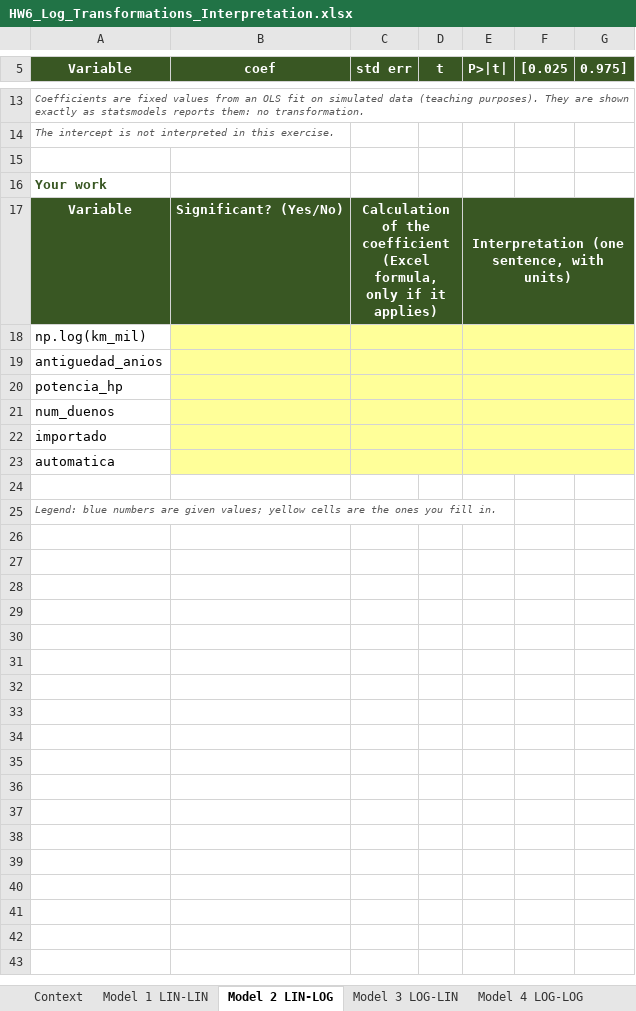
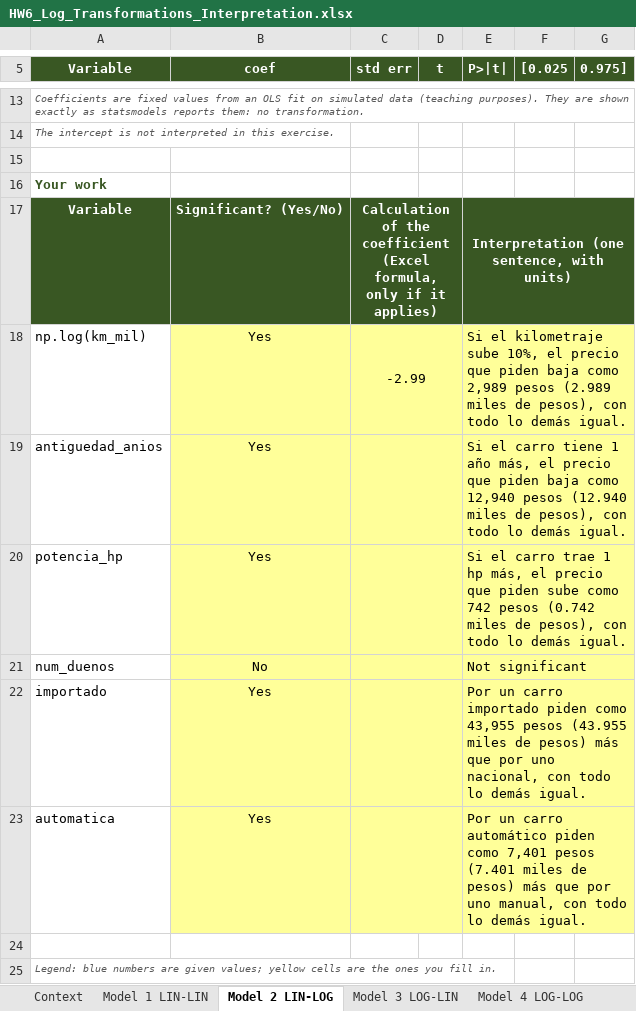
Before and after one commit to RemiH06/AdR, an Excel workbook: Tareas/HW6_Log_Transformations_Interpretation.xlsx, sheet Model 2 LIN-LOG, drawn as a sheet; only a part is shown, gaps mark what is left out; values as stored, in another font and other column widths than the file's, no borders; removed rows and columns are numbered as before the commit, all else as after; the diff names each change by its address in the sheet, - before the commit and + after, or states it on an @@ line.

```diff
--- a/Tareas/HW6_Log_Transformations_Interpretation.xlsx (sheet Model 2 LIN-LOG)
+++ b/Tareas/HW6_Log_Transformations_Interpretation.xlsx (sheet Model 2 LIN-LOG)
-D17 fill: #395723
+D17 fill: none
-F17:G17 fill: #395723
+F17:G17 fill: none
-row 18: np.log(km_mil)
+row 18: np.log(km_mil) | Yes | -2.99 |  | Si el kilometraje sube 10%, el precio que piden baja como 2,989 pesos (2.989 miles de pesos), con todo lo demás igual.
-B19:B20 (coef): (empty)
+B19:B20 (coef): Yes
-D19:D23 fill: #FFFF99
+D19:D23 fill: none
-E19 (P>|t|): (empty)
+E19 (P>|t|): Si el carro tiene 1 año más, el precio que piden baja como 12,940 pesos (12.940 miles de pesos), con todo lo demás igual.
-F19:G23 fill: #FFFF99
+F19:G23 fill: none
-E20 (P>|t|): (empty)
+E20 (P>|t|): Si el carro trae 1 hp más, el precio que piden sube como 742 pesos (0.742 miles de pesos), con todo lo demás igual.
-B21 (coef): (empty)
+B21 (coef): No
-E21 (P>|t|): (empty)
+E21 (P>|t|): Not significant
-B22:B23 (coef): (empty)
+B22:B23 (coef): Yes
-E22 (P>|t|): (empty)
+E22 (P>|t|): Por un carro importado piden como 43,955 pesos (43.955 miles de pesos) más que por uno nacional, con todo lo demás igual.
-E23 (P>|t|): (empty)
+E23 (P>|t|): Por un carro automático piden como 7,401 pesos (7.401 miles de pesos) más que por uno manual, con todo lo demás igual.
```
Also changed, not shown: sheet Model 4 LOG-LOG, sheet Model 3 LOG-LIN, sheet Model 1 LIN-LIN, 1 other file.
